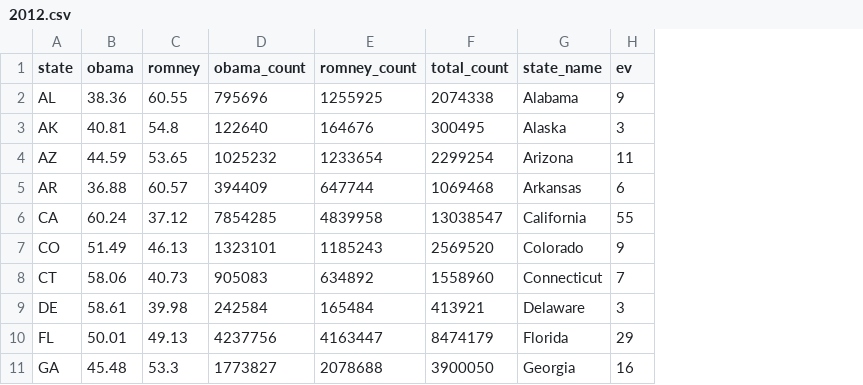
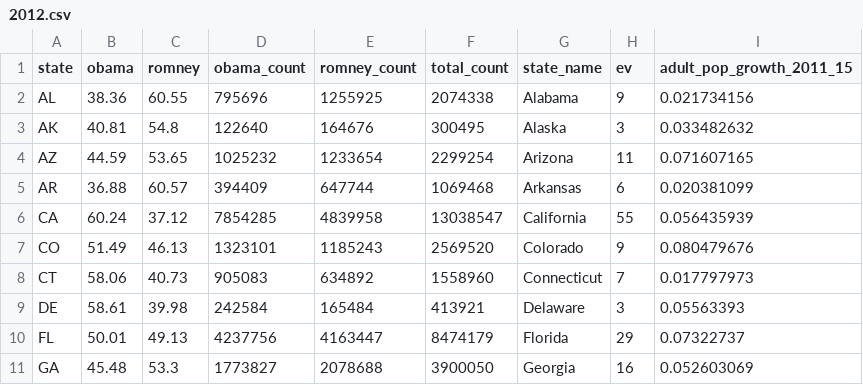
Before and after one commit to pkremp/polls, a CSV file: 2012.csv, drawn as a sheet; only a part is shown; the diff names each change by its address in the sheet, - before the commit and + after, or states it on an @@ line.

```diff
--- a/2012.csv
+++ b/2012.csv
+column I (adult_pop_growth_2011_15), rows 2-11: 0.021734156 | 0.033482632 | 0.071607165 | 0.020381099 | 0.056435939 | 0.080479676 | 0.017797973 | 0.05563393 | 0.07322737 | 0.052603069
```
Also changed, not shown: 6 other files.
